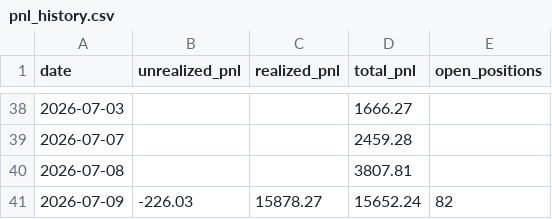
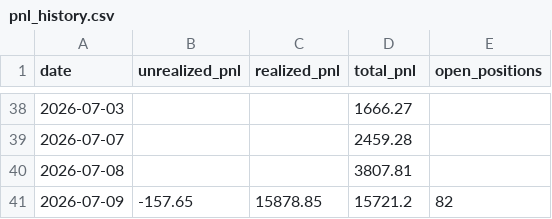
Before and after one commit to Southpaw3234/Quant-Terminal, a CSV file: data/predictions/pnl_history.csv, drawn as a sheet; only a part is shown, gaps mark what is left out.

```diff
--- a/data/predictions/pnl_history.csv
+++ b/data/predictions/pnl_history.csv
@@ -40,2 +40,2 @@ date,unrealized_pnl,realized_pnl,total_pnl,open_positions
 2026-07-08,,,3807.81,
-2026-07-09,-226.03,15878.27,15652.24,82
+2026-07-09,-157.65,15878.85,15721.2,82
```
Also changed, not shown: 2 other files.
